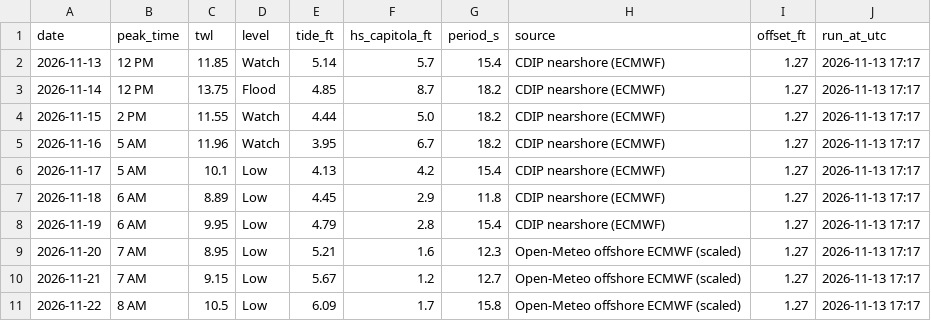
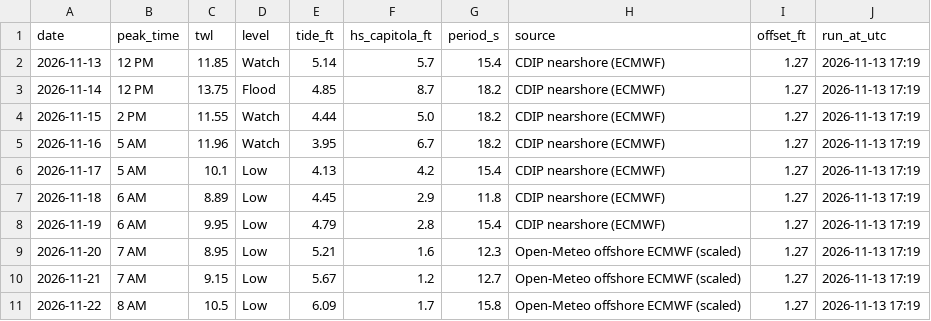
Before and after one commit to kevinkeet/frontpage, a CSV file: capitola/data/forecast_daily.csv, drawn as a sheet.

```diff
--- a/capitola/data/forecast_daily.csv
+++ b/capitola/data/forecast_daily.csv
@@ -1,11 +1,11 @@
 date,peak_time,twl,level,tide_ft,hs_capitola_ft,period_s,source,offset_ft,run_at_utc
-2026-11-13,12 PM,11.85,Watch,5.14,5.7,15.4,CDIP nearshore (ECMWF),1.27,2026-11-13 17:17
-2026-11-14,12 PM,13.75,Flood,4.85,8.7,18.2,CDIP nearshore (ECMWF),1.27,2026-11-13 17:17
-2026-11-15,2 PM,11.55,Watch,4.44,5.0,18.2,CDIP nearshore (ECMWF),1.27,2026-11-13 17:17
-2026-11-16,5 AM,11.96,Watch,3.95,6.7,18.2,CDIP nearshore (ECMWF),1.27,2026-11-13 17:17
-2026-11-17,5 AM,10.1,Low,4.13,4.2,15.4,CDIP nearshore (ECMWF),1.27,2026-11-13 17:17
-2026-11-18,6 AM,8.89,Low,4.45,2.9,11.8,CDIP nearshore (ECMWF),1.27,2026-11-13 17:17
-2026-11-19,6 AM,9.95,Low,4.79,2.8,15.4,CDIP nearshore (ECMWF),1.27,2026-11-13 17:17
-2026-11-20,7 AM,8.95,Low,5.21,1.6,12.3,Open-Meteo offshore ECMWF (scaled),1.27,2026-11-13 17:17
-2026-11-21,7 AM,9.15,Low,5.67,1.2,12.7,Open-Meteo offshore ECMWF (scaled),1.27,2026-11-13 17:17
-2026-11-22,8 AM,10.5,Low,6.09,1.7,15.8,Open-Meteo offshore ECMWF (scaled),1.27,2026-11-13 17:17
+2026-11-13,12 PM,11.85,Watch,5.14,5.7,15.4,CDIP nearshore (ECMWF),1.27,2026-11-13 17:19
+2026-11-14,12 PM,13.75,Flood,4.85,8.7,18.2,CDIP nearshore (ECMWF),1.27,2026-11-13 17:19
+2026-11-15,2 PM,11.55,Watch,4.44,5.0,18.2,CDIP nearshore (ECMWF),1.27,2026-11-13 17:19
+2026-11-16,5 AM,11.96,Watch,3.95,6.7,18.2,CDIP nearshore (ECMWF),1.27,2026-11-13 17:19
+2026-11-17,5 AM,10.1,Low,4.13,4.2,15.4,CDIP nearshore (ECMWF),1.27,2026-11-13 17:19
+2026-11-18,6 AM,8.89,Low,4.45,2.9,11.8,CDIP nearshore (ECMWF),1.27,2026-11-13 17:19
+2026-11-19,6 AM,9.95,Low,4.79,2.8,15.4,CDIP nearshore (ECMWF),1.27,2026-11-13 17:19
+2026-11-20,7 AM,8.95,Low,5.21,1.6,12.3,Open-Meteo offshore ECMWF (scaled),1.27,2026-11-13 17:19
+2026-11-21,7 AM,9.15,Low,5.67,1.2,12.7,Open-Meteo offshore ECMWF (scaled),1.27,2026-11-13 17:19
+2026-11-22,8 AM,10.5,Low,6.09,1.7,15.8,Open-Meteo offshore ECMWF (scaled),1.27,2026-11-13 17:19
```
Also changed, not shown: capitola/data/offset_monthly.csv.
